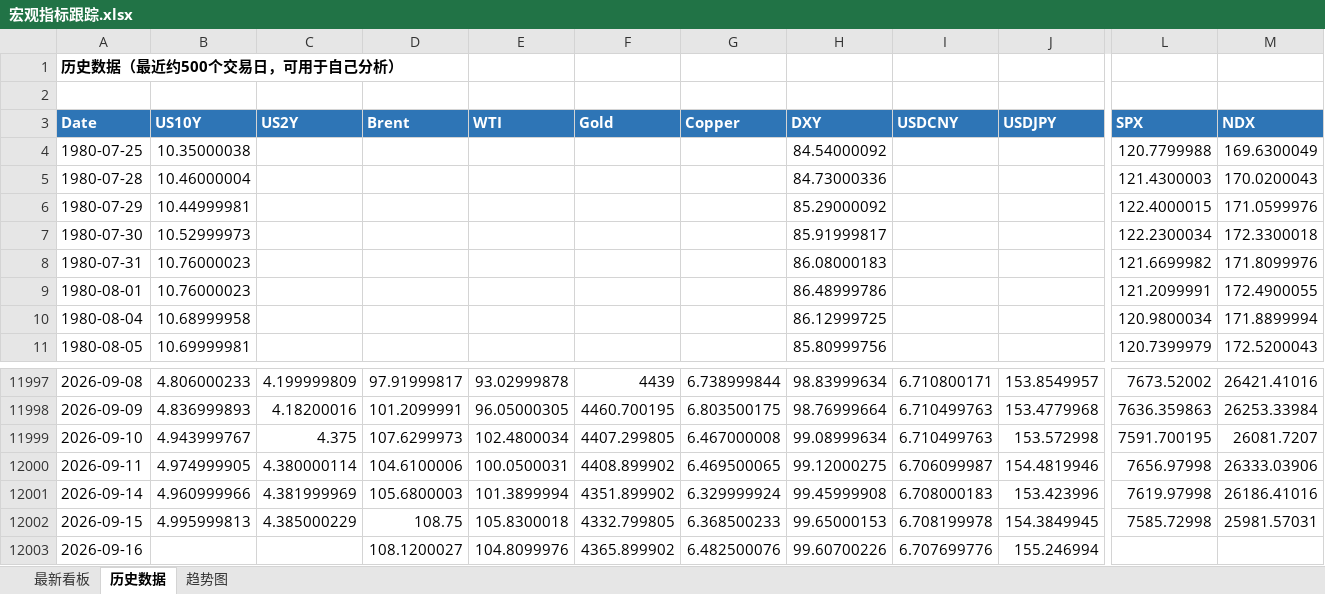
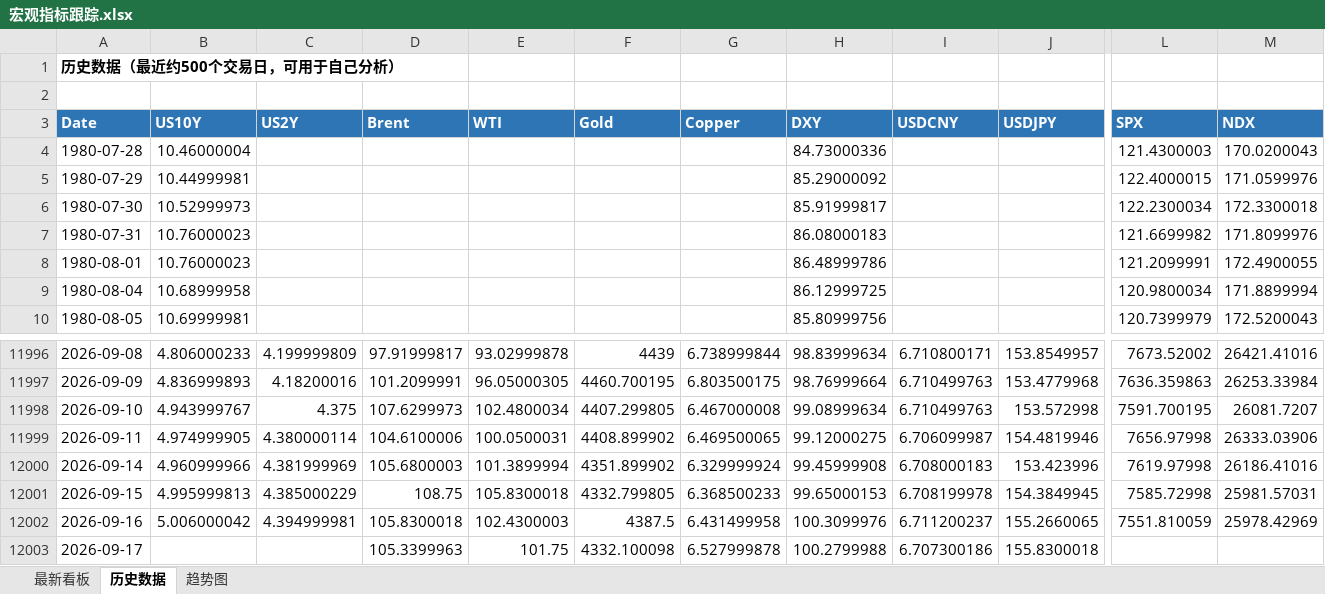
Before and after one commit to Mussi2020/macro-tracker, an Excel workbook: 宏观指标跟踪.xlsx, sheet 历史数据, drawn as a sheet; only a part is shown, gaps mark what is left out; values as stored, in another font and other column widths than the file's, no borders; removed rows and columns are numbered as before the commit, all else as after; rows hold the shown columns only; the diff covers the shown part only; the diff names each change by its address in the sheet, - before the commit and + after, or states it on an @@ line.

```diff
--- a/宏观指标跟踪.xlsx (sheet 历史数据)
+++ b/宏观指标跟踪.xlsx (sheet 历史数据)
-row 4: 1980-07-25 | 10.35000038 |  |  |  |  |  | 84.54000092 |  |  | 120.7799988 | 169.6300049
-B12002 (US10Y): (empty)
+B12002 (US10Y): 5.006000042
-C12002 (US2Y): (empty)
+C12002 (US2Y): 4.394999981
-D12002 (Brent): 108.1200027
+D12002 (Brent): 105.8300018
-E12002 (WTI): 104.8099976
+E12002 (WTI): 102.4300003
-F12002 (Gold): 4365.899902
+F12002 (Gold): 4387.5
-G12002 (Copper): 6.482500076
+G12002 (Copper): 6.431499958
-H12002 (DXY): 99.60700226
+H12002 (DXY): 100.3099976
-I12002 (USDCNY): 6.707699776
+I12002 (USDCNY): 6.711200237
-J12002 (USDJPY): 155.246994
+J12002 (USDJPY): 155.2660065
-L12002 (SPX): (empty)
+L12002 (SPX): 7551.810059
-M12002 (NDX): (empty)
+M12002 (NDX): 25978.42969
+row 12003: 2026-09-17 |  |  | 105.3399963 | 101.75 | 4332.100098 | 6.527999878 | 100.2799988 | 6.707300186 | 155.8300018
```
Also changed, not shown: 2 edited cells elsewhere in this sheet, sheet 最新看板, 1 other file.
